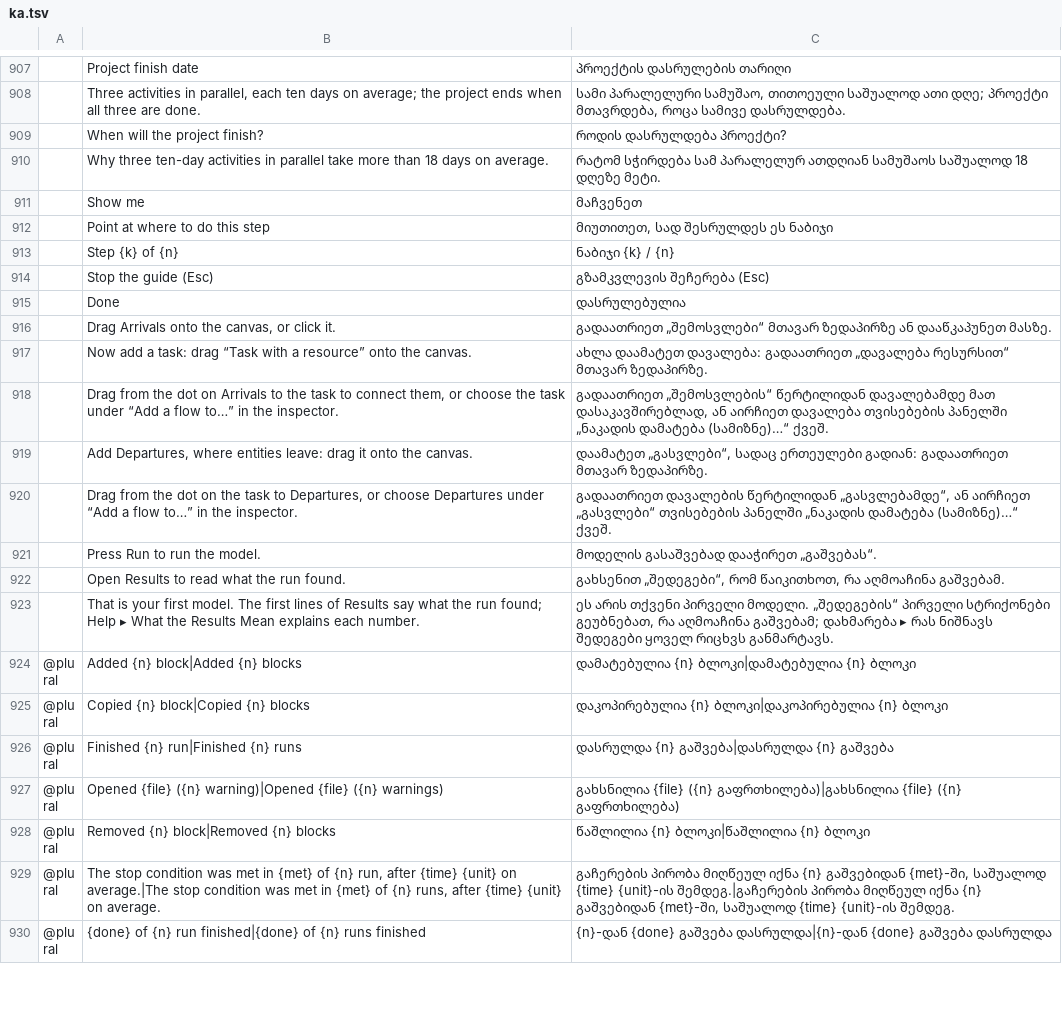
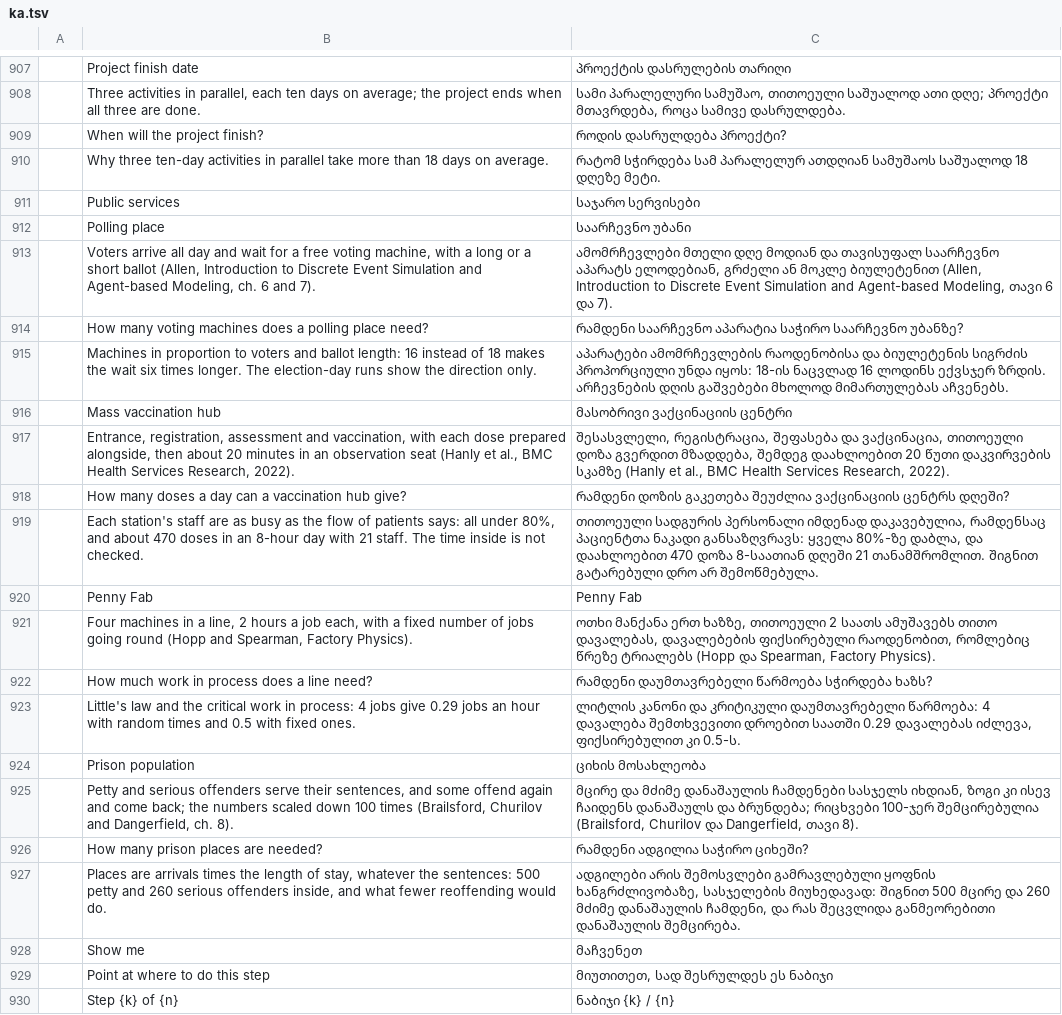
Before and after one commit to helenkwok/StochCraft, a TSV file: i18n/ka.tsv, drawn as a sheet; only a part is shown, gaps mark what is left out; the shorter side is filled out with more unchanged rows; the diff names each change by its address in the sheet, - before the commit and + after, or states it on an @@ line.

Commit message:
Four more examples, each checked against theory
- Polling place (Allen 2011, ch. 6-7), featured, in a new Public services industry: machines
  allocated by the book's utilisation rule, checked against Erlang C; election day shows the
  direction of allocating by voters alone.
- Mass vaccination hub (Hanly et al. 2022): the paper's station times and staffing, checked by
  flow balance at every station and daily throughput.
- Prison population (Brailsford et al. 2014, ch. 8), scaled 1/100 and started full: checked
  against its infinite-server network.
- Penny Fab (Hopp and Spearman, ch. 7): a closed line with w jobs, checked against the practical
  worst case and the best case.

Each source, deduction and erratum is in the ROADMAP note; the strings are machine-drafted in
every catalog.

```diff
--- a/i18n/ka.tsv
+++ b/i18n/ka.tsv
+row 911:  | Public services | საჯარო სერვისები
+row 912:  | Polling place | საარჩევნო უბანი
+row 913:  | Voters arrive all day and wait for a free voting machine, with a long or a short ballot (Allen, Introduction to Discrete Event Simulation and Agent-based Modeling, ch. 6 and 7). | ამომრჩევლები მთელი დღე მოდიან და თავისუფალ საარჩევნო აპარატს ელოდებიან, გრძელი ან მოკლე ბიულეტენით (Allen, Introduction to Discrete Event Simulation and Agent-based Modeling, თავი 6 და 7).
+row 914:  | How many voting machines does a polling place need? | რამდენი საარჩევნო აპარატია საჭირო საარჩევნო უბანზე?
+row 915:  | Machines in proportion to voters and ballot length: 16 instead of 18 makes the wait six times longer. The election-day runs show the direction only. | აპარატები ამომრჩევლების რაოდენობისა და ბიულეტენის სიგრძის პროპორციული უნდა იყოს: 18-ის ნაცვლად 16 ლოდინს ექვსჯერ ზრდის. არჩევნების დღის გაშვებები მხოლოდ მიმართულებას აჩვენებს.
+row 916:  | Mass vaccination hub | მასობრივი ვაქცინაციის ცენტრი
+row 917:  | Entrance, registration, assessment and vaccination, with each dose prepared alongside, then about 20 minutes in an observation seat (Hanly et al., BMC Health Services Research, 2022). | შესასვლელი, რეგისტრაცია, შეფასება და ვაქცინაცია, თითოეული დოზა გვერდით მზადდება, შემდეგ დაახლოებით 20 წუთი დაკვირვების სკამზე (Hanly et al., BMC Health Services Research, 2022).
+row 918:  | How many doses a day can a vaccination hub give? | რამდენი დოზის გაკეთება შეუძლია ვაქცინაციის ცენტრს დღეში?
+row 919:  | Each station's staff are as busy as the flow of patients says: all under 80%, and about 470 doses in an 8-hour day with 21 staff. The time inside is not checked. | თითოეული სადგურის პერსონალი იმდენად დაკავებულია, რამდენსაც პაციენტთა ნაკადი განსაზღვრავს: ყველა 80%-ზე დაბლა, და დაახლოებით 470 დოზა 8-საათიან დღეში 21 თანამშრომლით. შიგნით გატარებული დრო არ შემოწმებულა.
+row 920:  | Penny Fab | Penny Fab
+row 921:  | Four machines in a line, 2 hours a job each, with a fixed number of jobs going round (Hopp and Spearman, Factory Physics). | ოთხი მანქანა ერთ ხაზზე, თითოეული 2 საათს ამუშავებს თითო დავალებას, დავალებების ფიქსირებული რაოდენობით, რომლებიც წრეზე ტრიალებს (Hopp და Spearman, Factory Physics).
+row 922:  | How much work in process does a line need? | რამდენი დაუმთავრებელი წარმოება სჭირდება ხაზს?
+row 923:  | Little's law and the critical work in process: 4 jobs give 0.29 jobs an hour with random times and 0.5 with fixed ones. | ლიტლის კანონი და კრიტიკული დაუმთავრებელი წარმოება: 4 დავალება შემთხვევითი დროებით საათში 0.29 დავალებას იძლევა, ფიქსირებულით კი 0.5-ს.
+row 924:  | Prison population | ციხის მოსახლეობა
+row 925:  | Petty and serious offenders serve their sentences, and some offend again and come back; the numbers scaled down 100 times (Brailsford, Churilov and Dangerfield, ch. 8). | მცირე და მძიმე დანაშაულის ჩამდენები სასჯელს იხდიან, ზოგი კი ისევ ჩაიდენს დანაშაულს და ბრუნდება; რიცხვები 100-ჯერ შემცირებულია (Brailsford, Churilov და Dangerfield, თავი 8).
+row 926:  | How many prison places are needed? | რამდენი ადგილია საჭირო ციხეში?
+row 927:  | Places are arrivals times the length of stay, whatever the sentences: 500 petty and 260 serious offenders inside, and what fewer reoffending would do. | ადგილები არის შემოსვლები გამრავლებული ყოფნის ხანგრძლივობაზე, სასჯელების მიუხედავად: შიგნით 500 მცირე და 260 მძიმე დანაშაულის ჩამდენი, და რას შეცვლიდა განმეორებითი დანაშაულის შემცირება.
```
Also changed, not shown: i18n/bn.tsv, i18n/hi.tsv, 52 other files.
